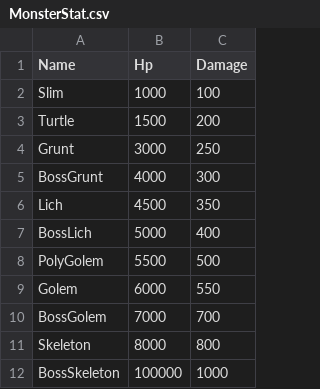
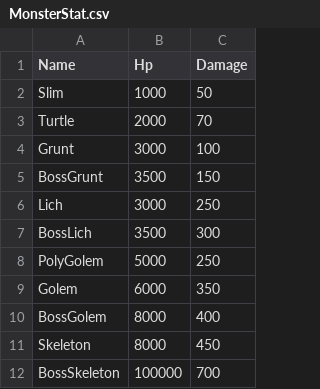
Before and after one commit to MONGNOM/Auto-Craftol, a CSV file: Assets/Resources/MonsterStat.csv, drawn as a sheet.

```diff
--- a/Assets/Resources/MonsterStat.csv
+++ b/Assets/Resources/MonsterStat.csv
@@ -1,12 +1,12 @@
 Name,Hp,Damage
-Slim,1000,100
-Turtle,1500,200
-Grunt,3000,250
-BossGrunt,4000,300
-Lich,4500,350
-BossLich,5000,400
-PolyGolem,5500,500
-Golem,6000,550
-BossGolem,7000,700
-Skeleton,8000,800
-BossSkeleton,100000,1000
+Slim,1000,50
+Turtle,2000,70
+Grunt,3000,100
+BossGrunt,3500,150
+Lich,3000,250
+BossLich,3500,300
+PolyGolem,5000,250
+Golem,6000,350
+BossGolem,8000,400
+Skeleton,8000,450
+BossSkeleton,100000,700
```
Also changed, not shown: 5 other files.
